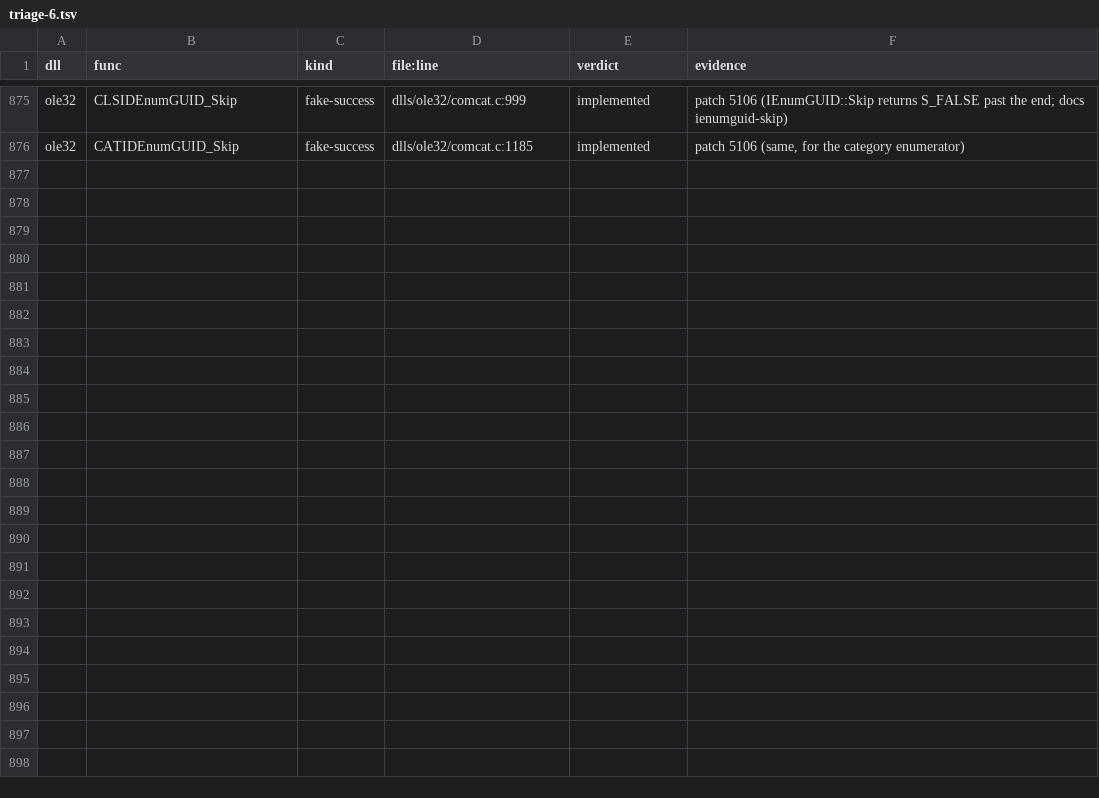
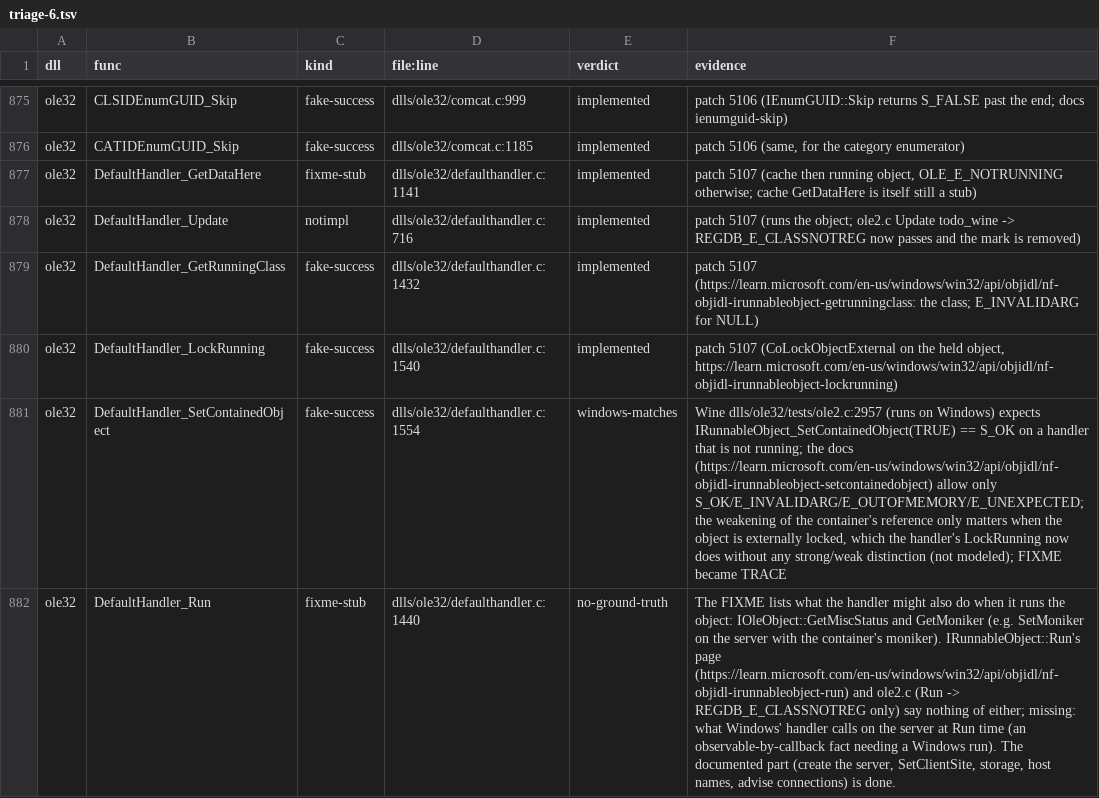
Before and after one commit to Stained-Glass-OS/wine-sg, a TSV file: docs/stubs/triage-6.tsv, drawn as a sheet; only a part is shown, gaps mark what is left out; the diff names each change by its address in the sheet, - before the commit and + after, or states it on an @@ line.

```diff
--- a/docs/stubs/triage-6.tsv
+++ b/docs/stubs/triage-6.tsv
+row 877: ole32 | DefaultHandler_GetDataHere | fixme-stub | dlls/ole32/defaulthandler.c:1141 | implemented | patch 5107 (cache then running object, OLE_E_NOTRUNNING otherwise; cache GetDataHere is itself still a stub)
+row 878: ole32 | DefaultHandler_Update | notimpl | dlls/ole32/defaulthandler.c:716 | implemented | patch 5107 (runs the object; ole2.c Update todo_wine -> REGDB_E_CLASSNOTREG now passes and the mark is removed)
+row 879: ole32 | DefaultHandler_GetRunningClass | fake-success | dlls/ole32/defaulthandler.c:1432 | implemented | patch 5107 (https://learn.microsoft.com/en-us/windows/win32/api/objidl/nf-objidl-irunnableobject-getrunningclass: the class; E_INVALIDARG for NULL)
+row 880: ole32 | DefaultHandler_LockRunning | fake-success | dlls/ole32/defaulthandler.c:1540 | implemented | patch 5107 (CoLockObjectExternal on the held object, https://learn.microsoft.com/en-us/windows/win32/api/objidl/nf-objidl-irunnableobject-lockrunning)
+row 881: ole32 | DefaultHandler_SetContainedObject | fake-success | dlls/ole32/defaulthandler.c:1554 | windows-matches | Wine dlls/ole32/tests/ole2.c:2957 (runs on Windows) expects IRunnableObject_SetContainedObject(TRUE) == S_OK on a handler that is not running; the docs (https://learn.microsoft.com/en-us/windows/win32/api/objidl/nf-objidl-irunnableobject-setcontainedobject) allow only S_OK/E_INVALIDARG/E_OUTOFMEMORY/E_UNEXPECTED; the weakening of the container's reference only matters when the object is externally locked, which the handler's LockRunning now does without any strong/weak distinction (not modeled); FIXME became TRACE
+row 882: ole32 | DefaultHandler_Run | fixme-stub | dlls/ole32/defaulthandler.c:1440 | no-ground-truth | The FIXME lists what the handler might also do when it runs the object: IOleObject::GetMiscStatus and GetMoniker (e.g. SetMoniker on the server with the container's moniker). IRunnableObject::Run's page (https://learn.microsoft.com/en-us/windows/win32/api/objidl/nf-objidl-irunnableobject-run) and ole2.c (Run -> REGDB_E_CLASSNOTREG only) say nothing of either; missing: what Windows' handler calls on the server at Run time (an observable-by-callback fact needing a Windows run). The documented part (create the server, SetClientSite, storage, host names, advise connections) is done.
```
Also changed, not shown: 5 other files.
